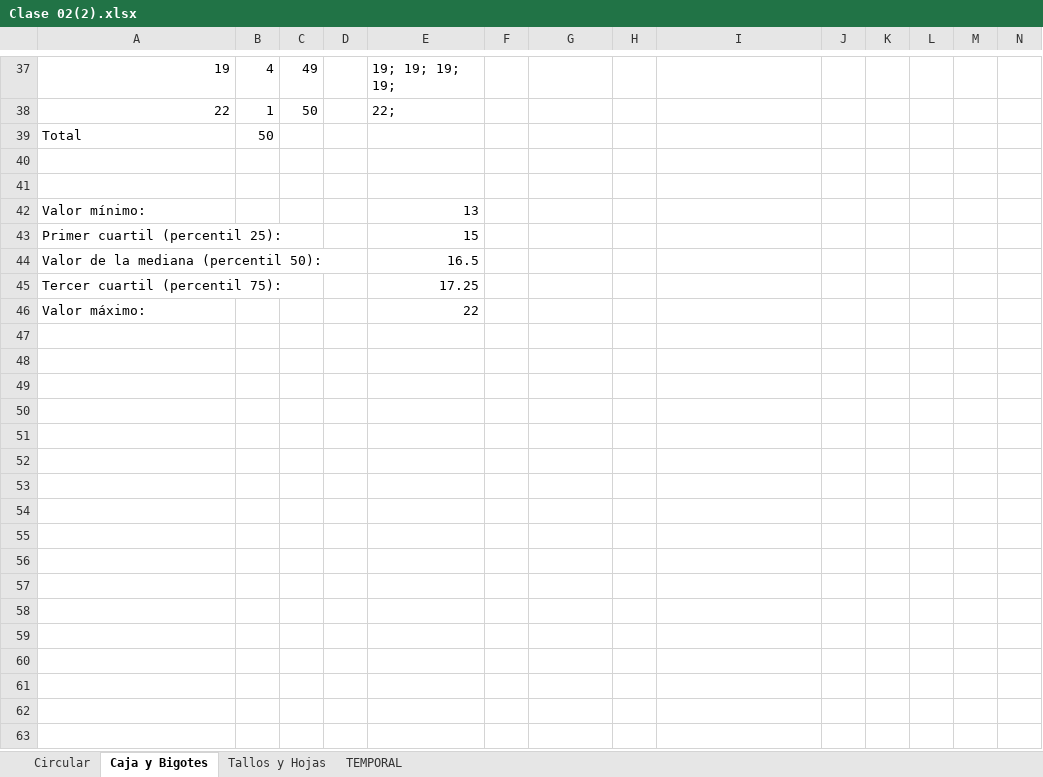
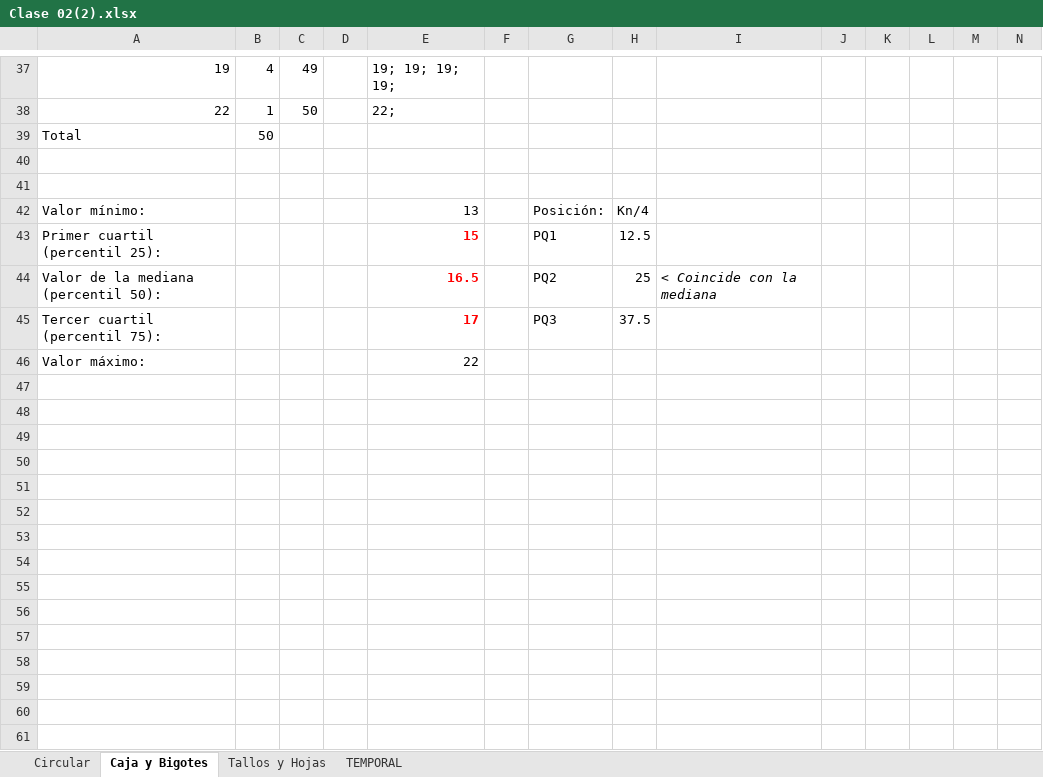
Before and after one commit to zherar7ordoya/AP5, an Excel workbook: P&E/Clase 02(2).xlsx, sheet Caja y Bigotes, drawn as a sheet; only a part is shown, gaps mark what is left out; values as stored, in another font and other column widths than the file's, no borders; charts and pictures and table styles not drawn; removed rows and columns are numbered as before the commit, all else as after; rows hold the shown columns only; the diff covers the shown part only; the diff names each change by its address in the sheet, - before the commit and + after, or states it on an @@ line.

```diff
--- a/P&E/Clase 02(2).xlsx (sheet Caja y Bigotes)
+++ b/P&E/Clase 02(2).xlsx (sheet Caja y Bigotes)
-G42: (empty)
+G42: Posición:
-H42: (empty)
+H42: Kn/4
@@ E43:E44 bold: off → on, text colour: black → #FF0000 @@
-G43: (empty)
+G43: PQ1
-H43: (empty)
+H43: 12.5
-G44: (empty)
+G44: PQ2
-H44: (empty)
+H44: 25
-I44: (empty)
+I44: < Coincide con la mediana
-row 45: Tercer cuartil (percentil 75): |  |  |  | 17.25
+row 45: Tercer cuartil (percentil 75): |  |  |  | 17 |  | PQ3 | 37.5
+row 47: (empty)
+row 48: (empty)
+row 49: (empty)
+row 50: (empty)
+row 51: (empty)
+row 52: (empty)
+row 53: (empty)
+row 54: (empty)
+row 55: (empty)
+row 56: (empty)
+row 57: (empty)
+row 58: (empty)
+row 59: (empty)
+row 60: (empty)
+row 61: (empty)
```
Also changed, not shown: 24 added rows elsewhere in this sheet, sheet TEMPORAL, formulas that keep their value, charts or pictures, 13 other files.
